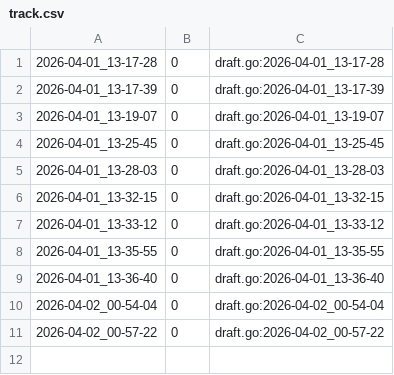
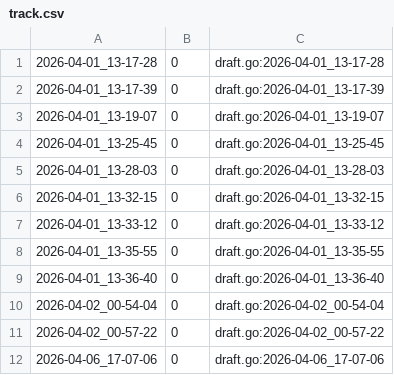
Before and after one commit to qxcode-course/fup-dd-playground-Giovanasouza1, a CSV file: .tko/track/fup@tv/track.csv, drawn as a sheet.

```diff
--- a/.tko/track/fup@tv/track.csv
+++ b/.tko/track/fup@tv/track.csv
@@ -11 +11,2 @@
 2026-04-02_00-57-22,0,draft.go:2026-04-02_00-57-22
+2026-04-06_17-07-06,0,draft.go:2026-04-06_17-07-06
```
Also changed, not shown: .tko/track/fup@multiplo/track.csv, 29 other files.
